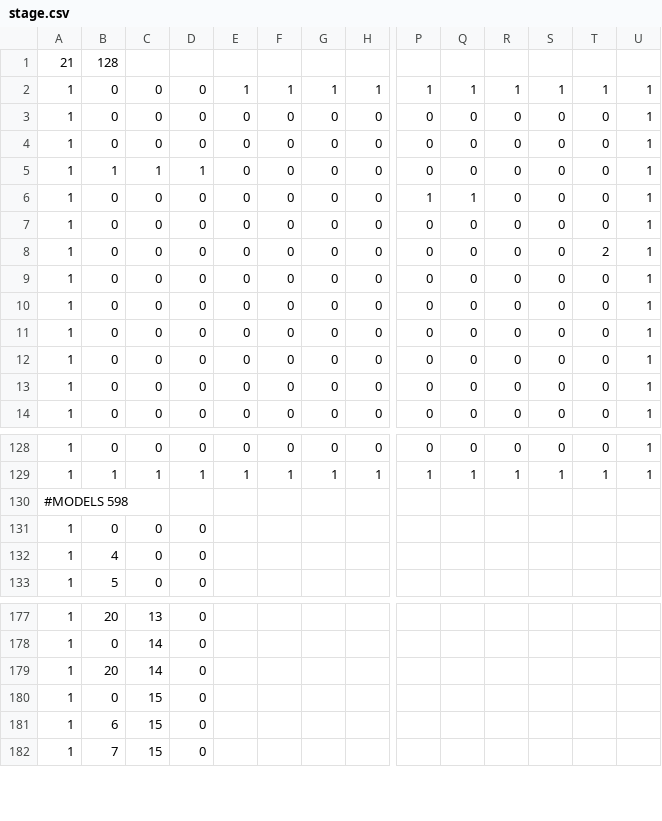
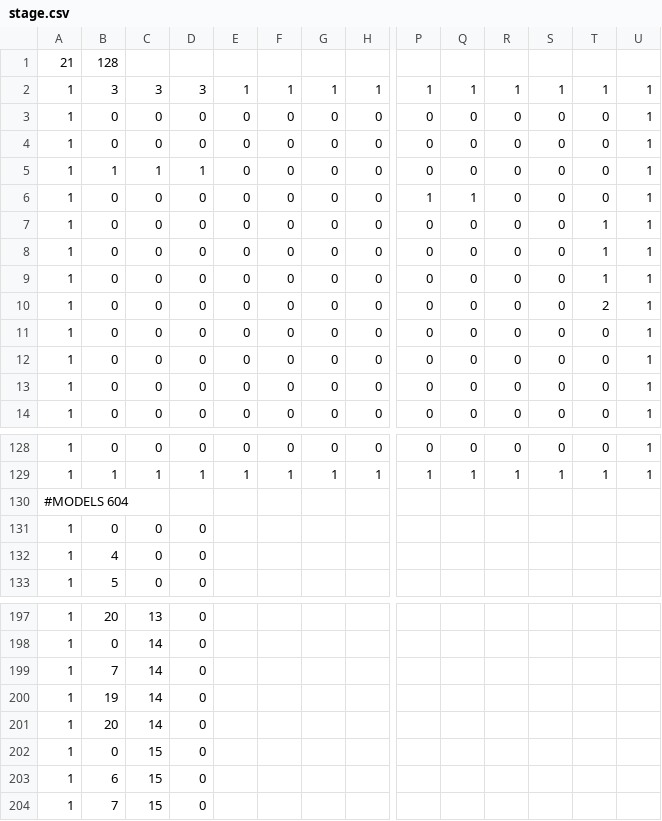
Before and after one commit to Ayusk-onbu/TD2_2127, a CSV file: project/Scene/stageEditor/stage.csv, drawn as a sheet; only a part is shown, gaps mark what is left out; removed rows and columns are numbered as before the commit, all else as after; rows hold the shown columns only; the diff covers the shown part only; the diff names each change by its address in the sheet, - before the commit and + after, or states it on an @@ line.

```diff
--- a/project/Scene/stageEditor/stage.csv
+++ b/project/Scene/stageEditor/stage.csv
-B2: 0
+B2: 3
-C2: 0
+C2: 3
-D2: 0
+D2: 3
-T7: 0
+T7: 1
+row 8: 1 | 0 | 0 | 0 | 0 | 0 | 0 | 0 | 0 | 0 | 0 | 0 | 1 | 1
+row 9: 1 | 0 | 0 | 0 | 0 | 0 | 0 | 0 | 0 | 0 | 0 | 0 | 1 | 1
-row 9: 1 | 0 | 0 | 0 | 0 | 0 | 0 | 0 | 0 | 0 | 0 | 0 | 0 | 1
-row 10: 1 | 0 | 0 | 0 | 0 | 0 | 0 | 0 | 0 | 0 | 0 | 0 | 0 | 1
-A130: #MODELS 598
+A130: #MODELS 604
@@ row 710 moved to row 199: 1 @@
@@ row 711 moved to row 200: 1 @@
```
Also changed, not shown: 7 added rows, 1 removed row and 16 moved rows elsewhere in this file, project/resources/stage/stage1.csv, 1 other file.
